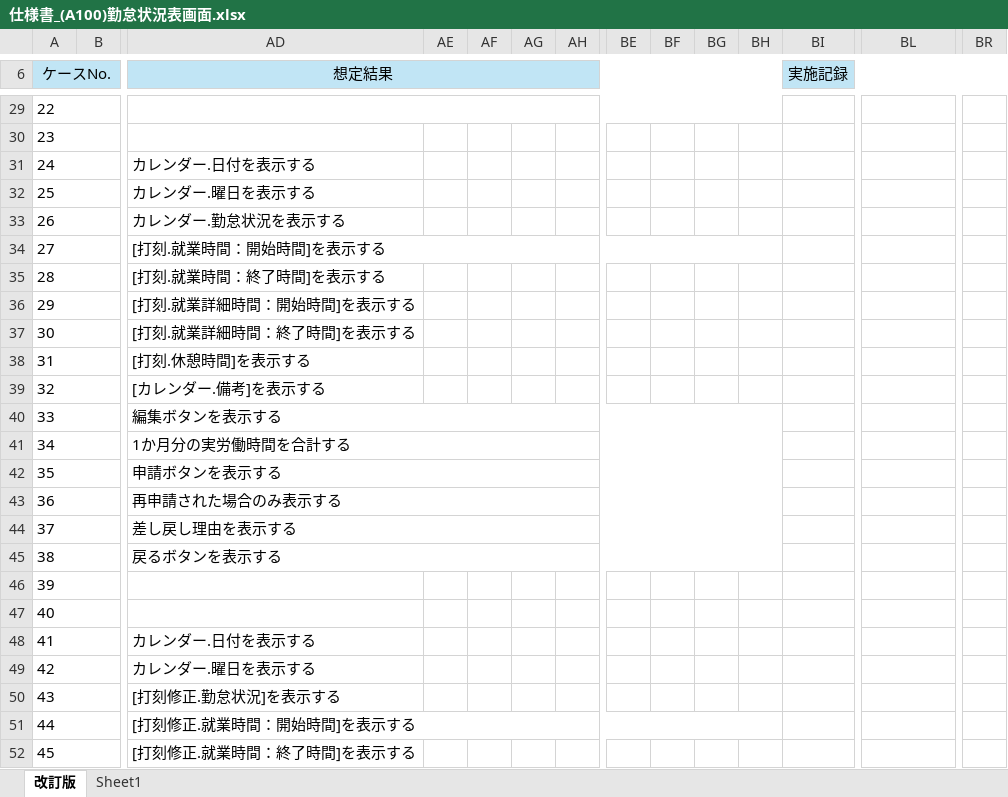
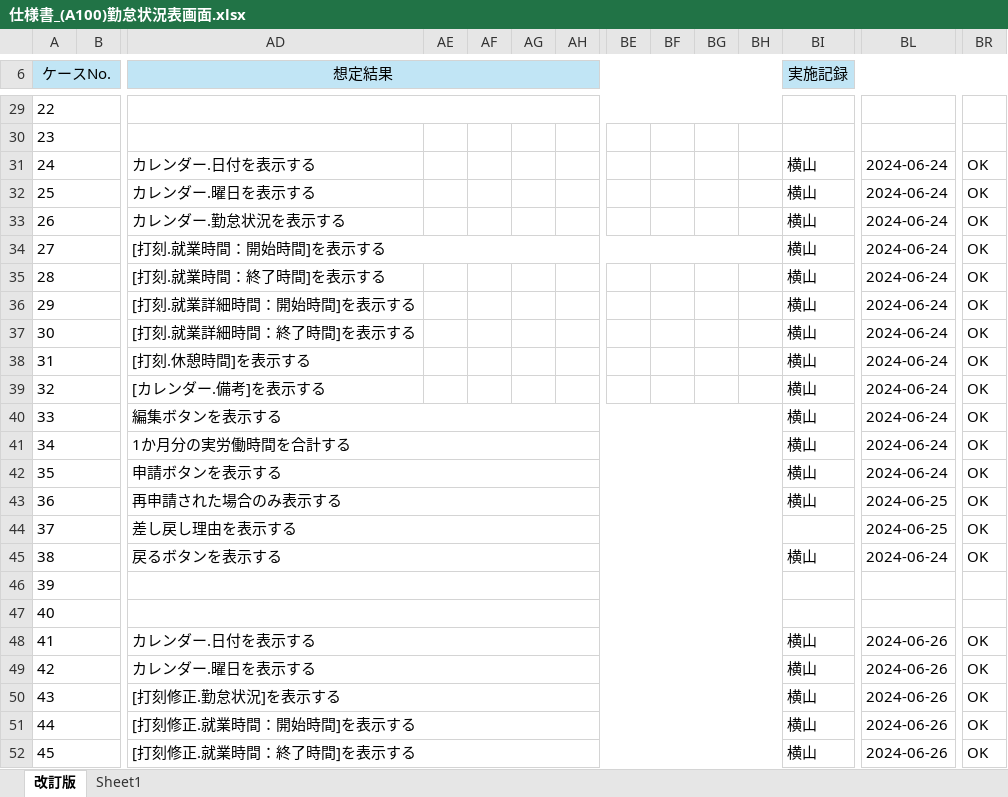
Before and after one commit to yoshiaradaiki/dakokusamurai-git-repository, an Excel workbook: 設計書_打刻侍/50_単体テスト/仕様書/仕様書_(A100)勤怠状況表画面.xlsx, sheet 改訂版, drawn as a sheet; only a part is shown, gaps mark what is left out; values as stored, in another font and other column widths than the file's, no borders; removed rows and columns are numbered as before the commit, all else as after; rows hold the shown columns only; the diff covers the shown part only; the diff names each change by its address in the sheet, - before the commit and + after, or states it on an @@ line.

```diff
--- a/設計書_打刻侍/50_単体テスト/仕様書/仕様書_(A100)勤怠状況表画面.xlsx (sheet 改訂版)
+++ b/設計書_打刻侍/50_単体テスト/仕様書/仕様書_(A100)勤怠状況表画面.xlsx (sheet 改訂版)
-BI31:BI35 (実施記録): (empty)
+BI31:BI35 (実施記録): 横山
-BL31:BL35: (empty)
+BL31:BL35: 2024-06-24
-BR31:BR35: (empty)
+BR31:BR35: OK
-row 36: 29 |  | [打刻.就業詳細時間：開始時間]を表示する
-row 37: 30 |  | [打刻.就業詳細時間：終了時間]を表示する
-row 38: 31 |  | [打刻.休憩時間]を表示する
-row 39: 32 |  | [カレンダー.備考]を表示する
-row 40: 33 |  | 編集ボタンを表示する
-row 41: 34 |  | 1か月分の実労働時間を合計する
-row 42: 35 |  | 申請ボタンを表示する
-row 43: 36 |  | 再申請された場合のみ表示する
-row 44: 37 |  | 差し戻し理由を表示する
-row 45: 38 |  | 戻るボタンを表示する
+row 36: 29 |  | [打刻.就業詳細時間：開始時間]を表示する |  |  |  |  |  |  |  |  | 横山 | 2024-06-24 | OK
+row 37: 30 |  | [打刻.就業詳細時間：終了時間]を表示する |  |  |  |  |  |  |  |  | 横山 | 2024-06-24 | OK
+row 38: 31 |  | [打刻.休憩時間]を表示する |  |  |  |  |  |  |  |  | 横山 | 2024-06-24 | OK
+row 39: 32 |  | [カレンダー.備考]を表示する |  |  |  |  |  |  |  |  | 横山 | 2024-06-24 | OK
+row 40: 33 |  | 編集ボタンを表示する |  |  |  |  |  |  |  |  | 横山 | 2024-06-24 | OK
+row 41: 34 |  | 1か月分の実労働時間を合計する |  |  |  |  |  |  |  |  | 横山 | 2024-06-24 | OK
+row 42: 35 |  | 申請ボタンを表示する |  |  |  |  |  |  |  |  | 横山 | 2024-06-24 | OK
+row 43: 36 |  | 再申請された場合のみ表示する |  |  |  |  |  |  |  |  | 横山 | 2024-06-25 | OK
+row 44: 37 |  | 差し戻し理由を表示する |  |  |  |  |  |  |  |  |  | 2024-06-25 | OK
+row 45: 38 |  | 戻るボタンを表示する |  |  |  |  |  |  |  |  | 横山 | 2024-06-24 | OK
+AD46:BH46 merged
+AD47:BH47 merged
+AD48:BH48 merged
-BI48:BI52 (実施記録): (empty)
+BI48:BI52 (実施記録): 横山
-BL48:BL52: (empty)
+BL48:BL52: 2024-06-26
-BR48:BR52: (empty)
+BR48:BR52: OK
+AD49:BH49 merged
+AD50:BH50 merged
+AD52:BH52 merged
```
Also changed, not shown: other rows of this sheet, 1 other file.
